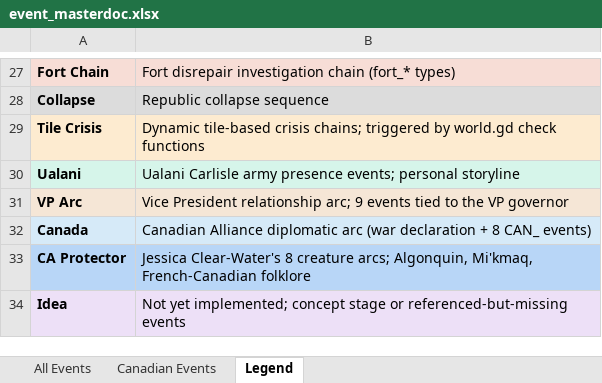
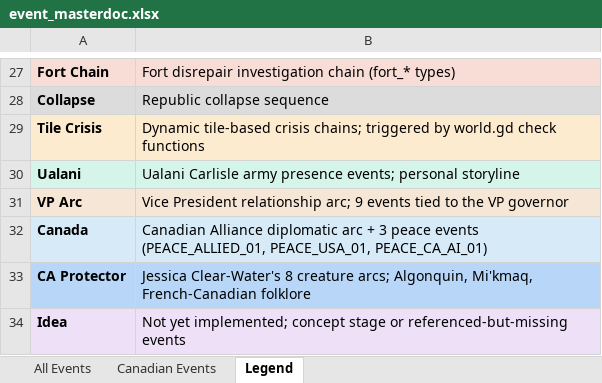
Before and after one commit to etherthegreat/mostupdatedfarsword, an Excel workbook: event_masterdoc.xlsx, sheet Legend, drawn as a sheet; only a part is shown, gaps mark what is left out; values as stored, in another font and other column widths than the file's, no borders; the diff names each change by its address in the sheet, - before the commit and + after, or states it on an @@ line.

```diff
--- a/event_masterdoc.xlsx (sheet Legend)
+++ b/event_masterdoc.xlsx (sheet Legend)
-B32: …diplomatic arc (war declaration + 8 CAN_ events)
+B32: …diplomatic arc + 3 peace events (PEACE_ALLIED_01, PEACE_USA_01, PEACE_CA_AI_01)
```
Also changed, not shown: sheet Canadian Events, sheet All Events, 5 other files.
